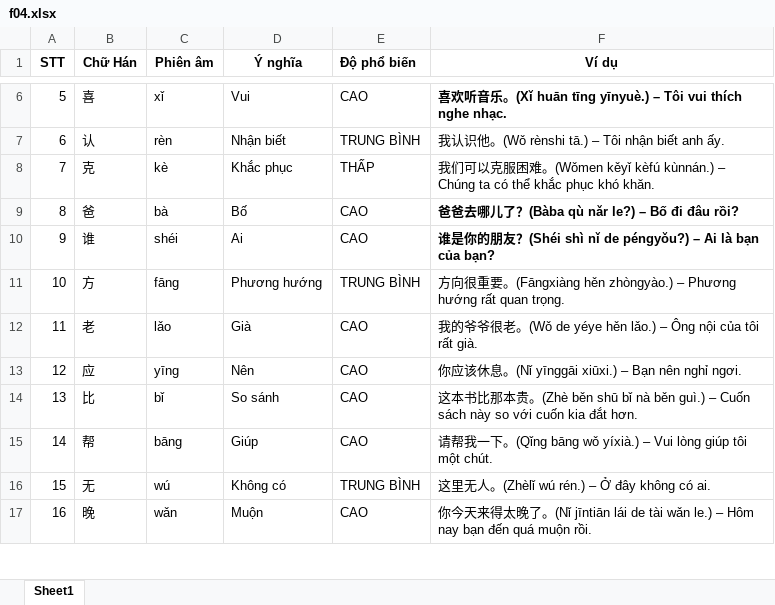
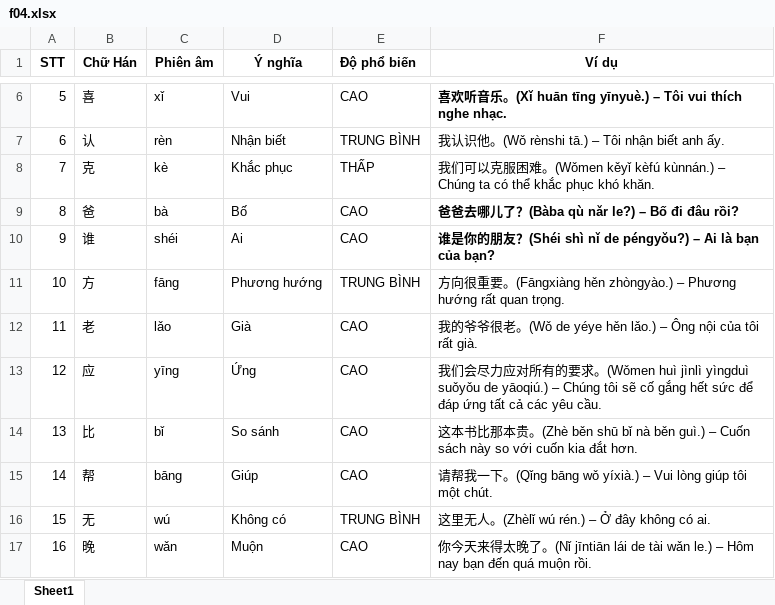
Before and after one commit to TonyPham1403/tuvung, an Excel workbook: data/f04.xlsx, sheet Sheet1, drawn as a sheet; only a part is shown, gaps mark what is left out; values as stored, in another font and other column widths than the file's, no borders; the diff names each change by its address in the sheet, - before the commit and + after, or states it on an @@ line.

```diff
--- a/data/f04.xlsx (sheet Sheet1)
+++ b/data/f04.xlsx (sheet Sheet1)
-D13 (Ý nghĩa): Nên
+D13 (Ý nghĩa): Ứng
-F13 (Ví dụ): 你应该休息。(Nǐ yīnggāi xiūxi.) – Bạn nên nghỉ ngơi.
+F13 (Ví dụ): 我们会尽力应对所有的要求。(Wǒmen huì jìnlì yìngduì suǒyǒu de yāoqiú.) – Chúng tôi sẽ cố gắng hết sức để đáp ứng tất cả các yêu cầu.
```
Also changed, not shown: 2 other files.
